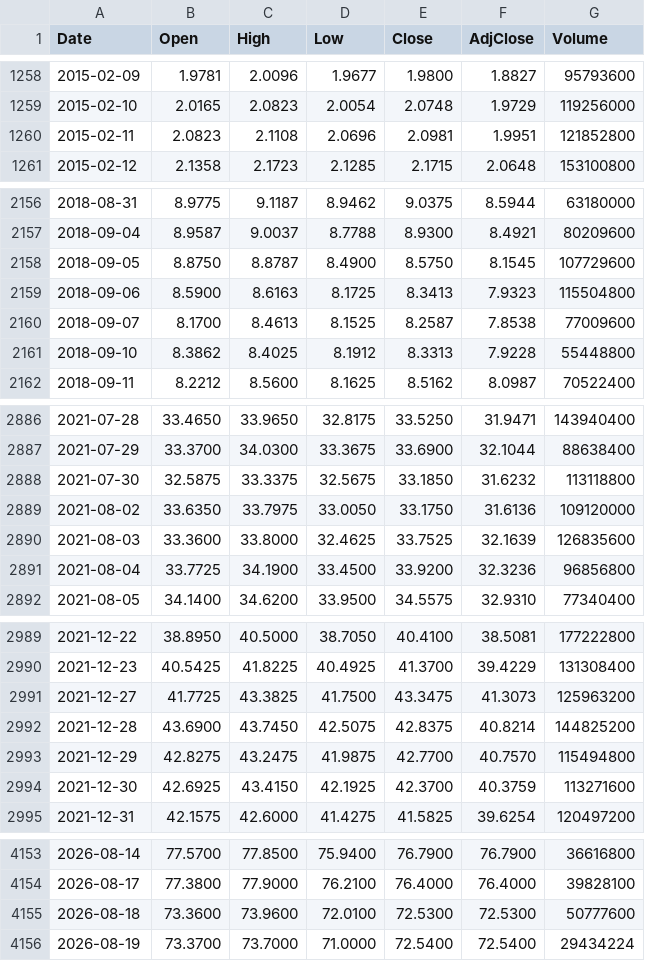
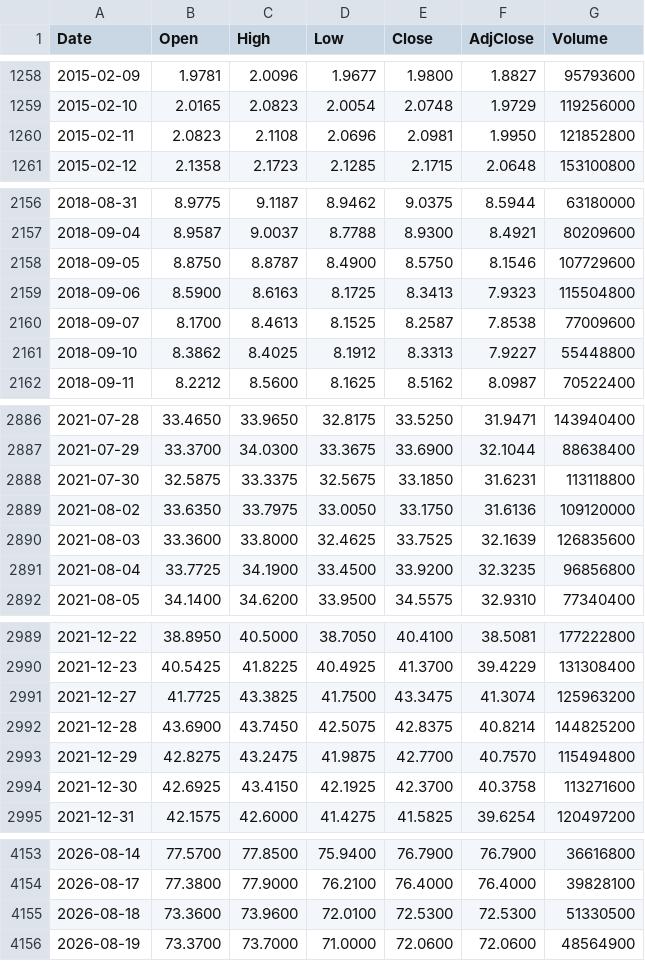
Before and after one commit to milkcoke/stock-btc-backtest, a CSV file: data/tqqq.csv, drawn as a sheet; only a part is shown, gaps mark what is left out; the diff covers the shown part only.

```diff
--- a/data/tqqq.csv
+++ b/data/tqqq.csv
@@ -1259,3 +1259,3 @@ Date,Open,High,Low,Close,AdjClose,Volume
 2015-02-10,2.0165,2.0823,2.0054,2.0748,1.9729,119256000
-2015-02-11,2.0823,2.1108,2.0696,2.0981,1.9951,121852800
+2015-02-11,2.0823,2.1108,2.0696,2.0981,1.9950,121852800
 2015-02-12,2.1358,2.1723,2.1285,2.1715,2.0648,153100800
@@ -2157,6 +2157,6 @@ Date,Open,High,Low,Close,AdjClose,Volume
 2018-09-04,8.9587,9.0037,8.7788,8.9300,8.4921,80209600
-2018-09-05,8.8750,8.8787,8.4900,8.5750,8.1545,107729600
+2018-09-05,8.8750,8.8787,8.4900,8.5750,8.1546,107729600
 2018-09-06,8.5900,8.6163,8.1725,8.3413,7.9323,115504800
 2018-09-07,8.1700,8.4613,8.1525,8.2587,7.8538,77009600
-2018-09-10,8.3862,8.4025,8.1912,8.3313,7.9228,55448800
+2018-09-10,8.3862,8.4025,8.1912,8.3313,7.9227,55448800
 2018-09-11,8.2212,8.5600,8.1625,8.5162,8.0987,70522400
@@ -2887,6 +2887,6 @@ Date,Open,High,Low,Close,AdjClose,Volume
 2021-07-29,33.3700,34.0300,33.3675,33.6900,32.1044,88638400
-2021-07-30,32.5875,33.3375,32.5675,33.1850,31.6232,113118800
+2021-07-30,32.5875,33.3375,32.5675,33.1850,31.6231,113118800
 2021-08-02,33.6350,33.7975,33.0050,33.1750,31.6136,109120000
 2021-08-03,33.3600,33.8000,32.4625,33.7525,32.1639,126835600
-2021-08-04,33.7725,34.1900,33.4500,33.9200,32.3236,96856800
+2021-08-04,33.7725,34.1900,33.4500,33.9200,32.3235,96856800
 2021-08-05,34.1400,34.6200,33.9500,34.5575,32.9310,77340400
@@ -2990,6 +2990,6 @@ Date,Open,High,Low,Close,AdjClose,Volume
 2021-12-23,40.5425,41.8225,40.4925,41.3700,39.4229,131308400
-2021-12-27,41.7725,43.3825,41.7500,43.3475,41.3073,125963200
+2021-12-27,41.7725,43.3825,41.7500,43.3475,41.3074,125963200
 2021-12-28,43.6900,43.7450,42.5075,42.8375,40.8214,144825200
 2021-12-29,42.8275,43.2475,41.9875,42.7700,40.7570,115494800
-2021-12-30,42.6925,43.4150,42.1925,42.3700,40.3759,113271600
+2021-12-30,42.6925,43.4150,42.1925,42.3700,40.3758,113271600
 2021-12-31,42.1575,42.6000,41.4275,41.5825,39.6254,120497200
@@ -4154,3 +4154,3 @@ Date,Open,High,Low,Close,AdjClose,Volume
 2026-08-17,77.3800,77.9000,76.2100,76.4000,76.4000,39828100
-2026-08-18,73.3600,73.9600,72.0100,72.5300,72.5300,50777600
-2026-08-19,73.3700,73.7000,71.0000,72.5400,72.5400,29434224
+2026-08-18,73.3600,73.9600,72.0100,72.5300,72.5300,51330500
+2026-08-19,73.3700,73.7000,71.0000,72.0600,72.0600,48564900
```
Also changed, not shown: 35 edited cells elsewhere in this file, data/qqq.csv, 38 other files.
